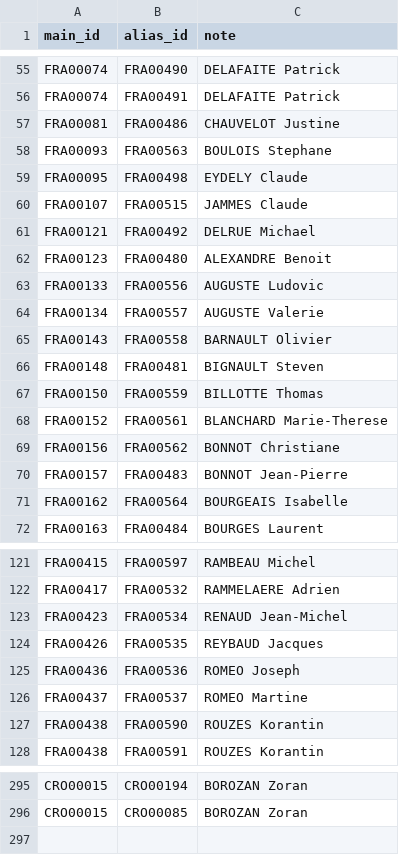
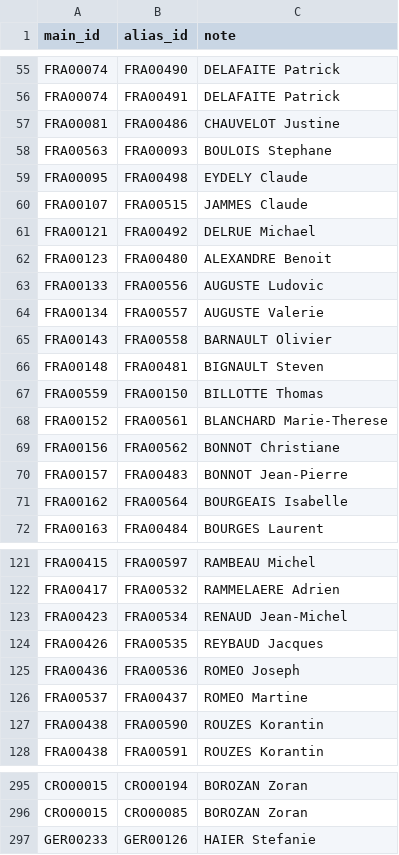
Before and after one commit to iau-crossbow-mo/IAU-Database, a CSV file: data/athlete_aliases.csv, drawn as a sheet; only a part is shown, gaps mark what is left out.

```diff
--- a/data/athlete_aliases.csv
+++ b/data/athlete_aliases.csv
@@ -57,3 +57,3 @@ FRA00074;FRA00491;DELAFAITE Patrick
 FRA00081;FRA00486;CHAUVELOT Justine
-FRA00093;FRA00563;BOULOIS Stephane
+FRA00563;FRA00093;BOULOIS Stephane
 FRA00095;FRA00498;EYDELY Claude
@@ -66,3 +66,3 @@ FRA00143;FRA00558;BARNAULT Olivier
 FRA00148;FRA00481;BIGNAULT Steven
-FRA00150;FRA00559;BILLOTTE Thomas
+FRA00559;FRA00150;BILLOTTE Thomas
 FRA00152;FRA00561;BLANCHARD Marie-Therese
@@ -125,3 +125,3 @@ FRA00426;FRA00535;REYBAUD Jacques
 FRA00436;FRA00536;ROMEO Joseph
-FRA00437;FRA00537;ROMEO Martine
+FRA00537;FRA00437;ROMEO Martine
 FRA00438;FRA00590;ROUZES Korantin
@@ -296 +296,2 @@ CRO00015;CRO00194;BOROZAN Zoran
 CRO00015;CRO00085;BOROZAN Zoran
+GER00233;GER00126;HAIER Stefanie
```
Also changed, not shown: data/athletes.csv, data/competitions.csv, 1 other file.
